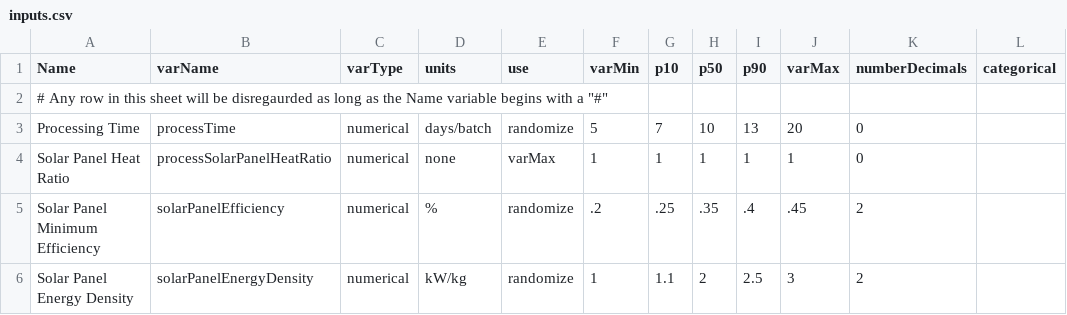
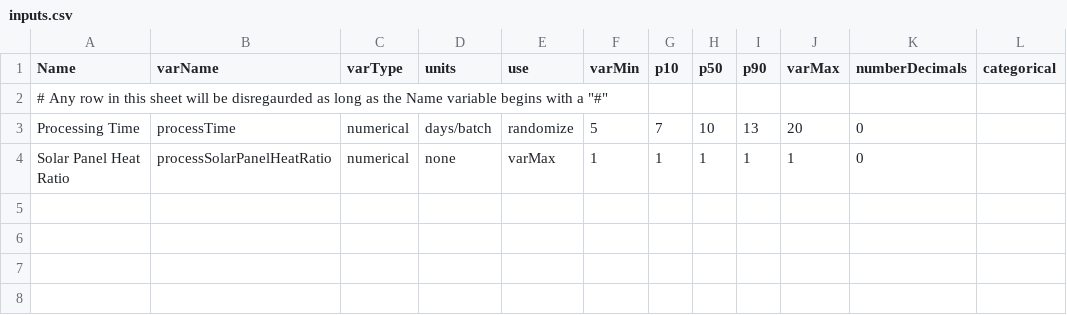
Before and after one commit to rehrehreh/asteroid, a CSV file: financial-model/p-solar panel/inputs.csv, drawn as a sheet.

```diff
--- a/financial-model/p-solar panel/inputs.csv
+++ b/financial-model/p-solar panel/inputs.csv
@@ -4,3 +4 @@ Processing Time,processTime,numerical,days/batch,randomize,5,7,10,13,20,0,
 Solar Panel Heat Ratio,processSolarPanelHeatRatio,numerical,none,varMax,1,1,1,1,1,0,
-Solar Panel Minimum Efficiency,solarPanelEfficiency,numerical,%,randomize,.2,.25,.35,.4,.45,2,
-Solar Panel Energy Density,solarPanelEnergyDensity,numerical,kW/kg,randomize,1,1.1,2,2.5,3,2
```
Also changed, not shown: financial-model/common-inputs.csv, 3 other files.
